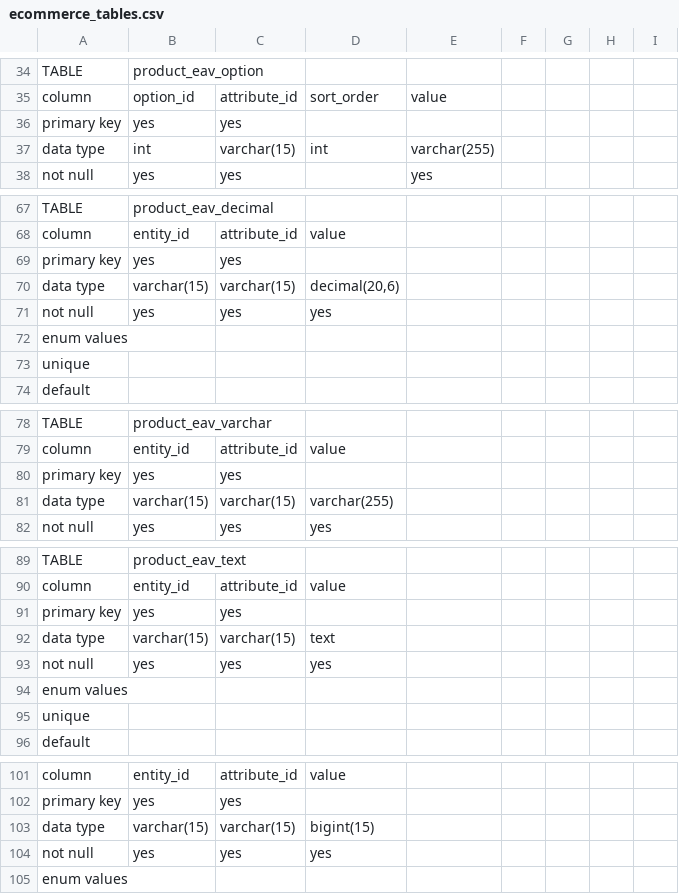
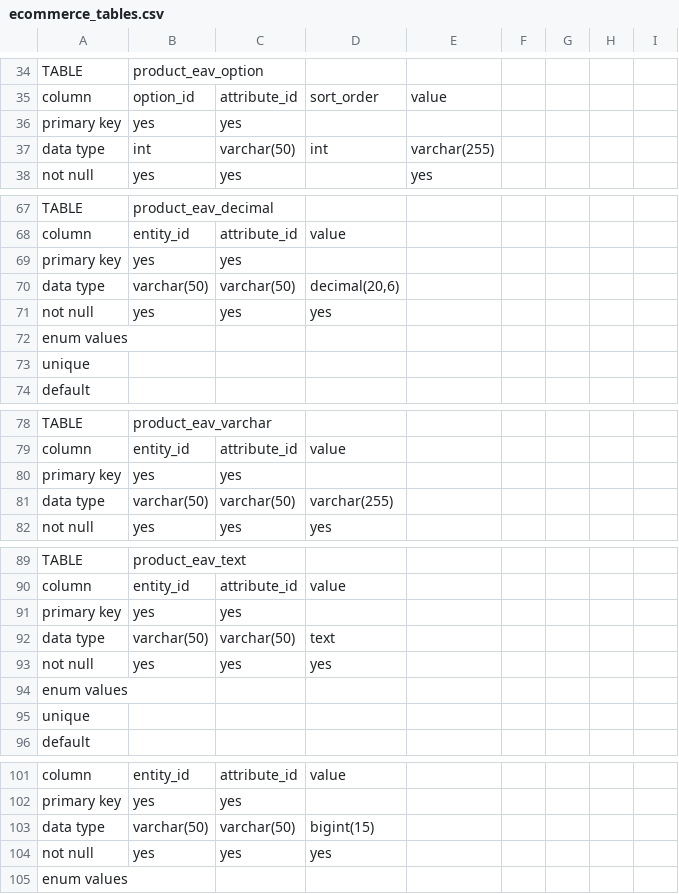
Before and after one commit to wanderer-1994/design, a CSV file: database_design/ecommerce_tables.csv, drawn as a sheet; only a part is shown, gaps mark what is left out; the diff covers the shown part only.

```diff
--- a/database_design/ecommerce_tables.csv
+++ b/database_design/ecommerce_tables.csv
@@ -37 +37 @@ primary key,yes,yes,,,,,
-data type,int,varchar(15),int,varchar(255),,,
+data type,int,varchar(50),int,varchar(255),,,,
@@ -70 +70 @@ primary key,yes,yes,,,,,
-data type,varchar(15),varchar(15),"decimal(20,6)",,,,
+data type,varchar(50),varchar(50),"decimal(20,6)",,,,,
@@ -81 +81 @@ primary key,yes,yes,,,,,
-data type,varchar(15),varchar(15),varchar(255),,,,
+data type,varchar(50),varchar(50),varchar(255),,,,,
@@ -92 +92 @@ primary key,yes,yes,,,,,
-data type,varchar(15),varchar(15),text,,,,
+data type,varchar(50),varchar(50),text,,,,,
@@ -103 +103 @@ primary key,yes,yes,,,,,
-data type,varchar(15),varchar(15),bigint(15),,,,
+data type,varchar(50),varchar(50),bigint(15),,,,,
```
Also changed, not shown: 14 edited cells elsewhere in this file, 2 other files.
